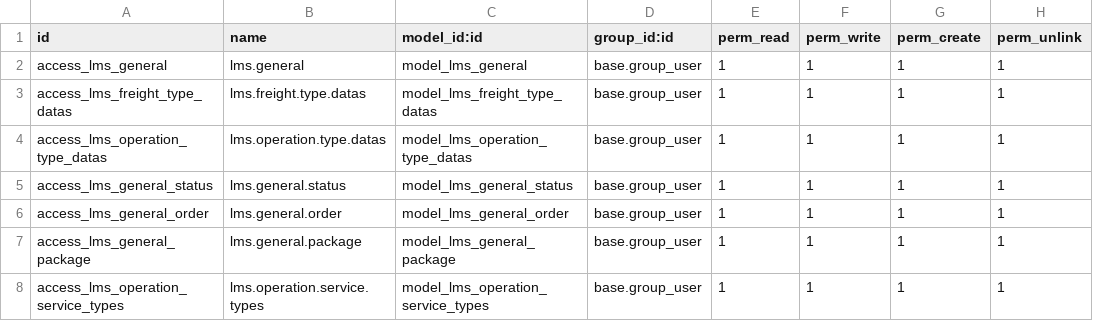
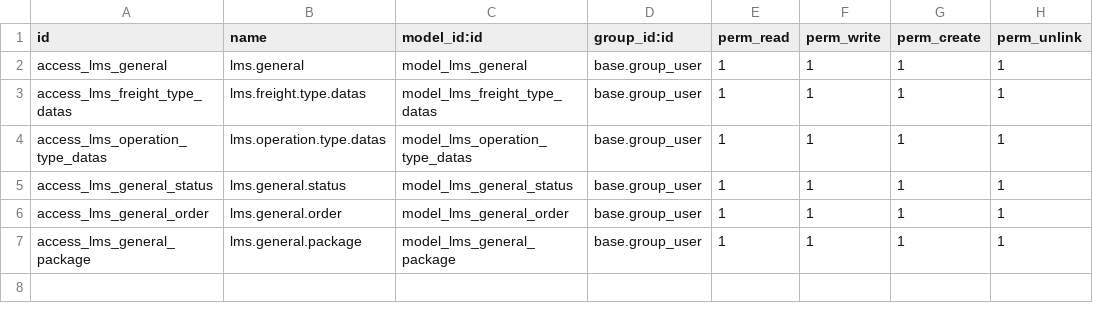
Before and after one commit to monlogistics-group/LMS, a CSV file: custom_addons/lms_mltr/security/ir.model.access.csv, drawn as a sheet.

```diff
--- a/custom_addons/lms_mltr/security/ir.model.access.csv
+++ b/custom_addons/lms_mltr/security/ir.model.access.csv
@@ -7,2 +7 @@ access_lms_general_order,lms.general.order,model_lms_general_order,base.group_us
 access_lms_general_package,lms.general.package,model_lms_general_package,base.group_user,1,1,1,1
-access_lms_operation_service_types,lms.operation.service.types,model_lms_operation_service_types,base.group_user,1,1,1,1
```
Also changed, not shown: 22 other files.
